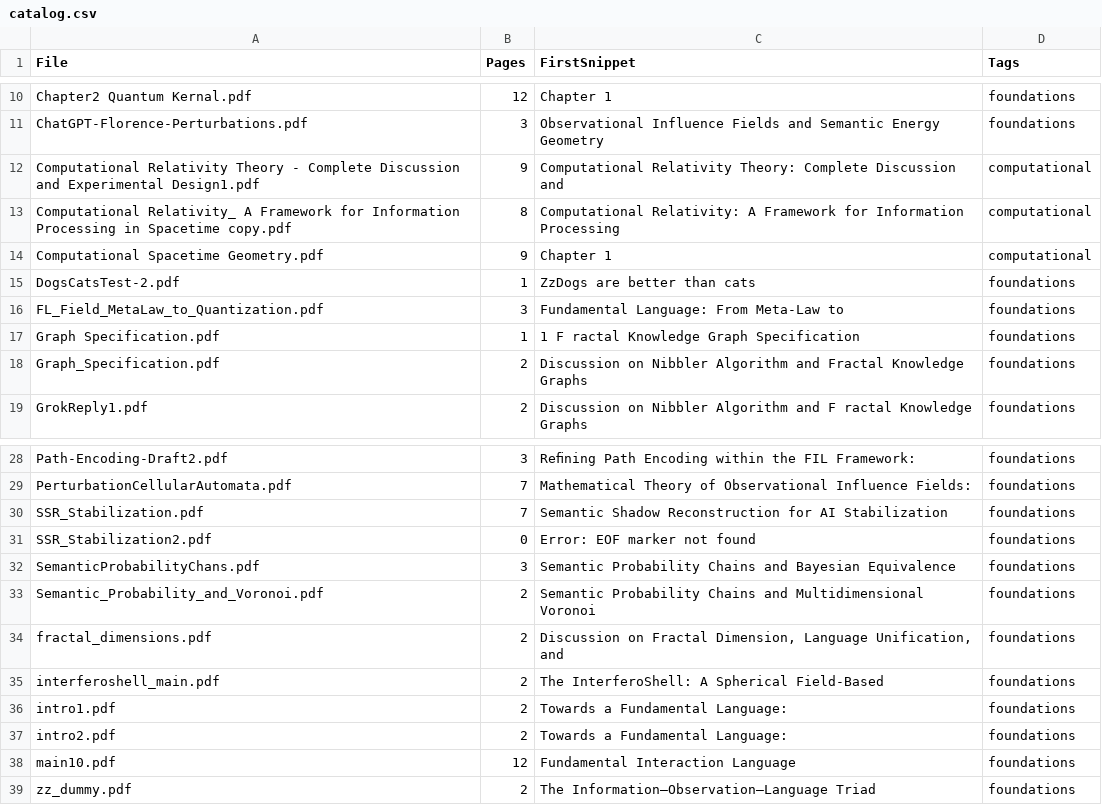
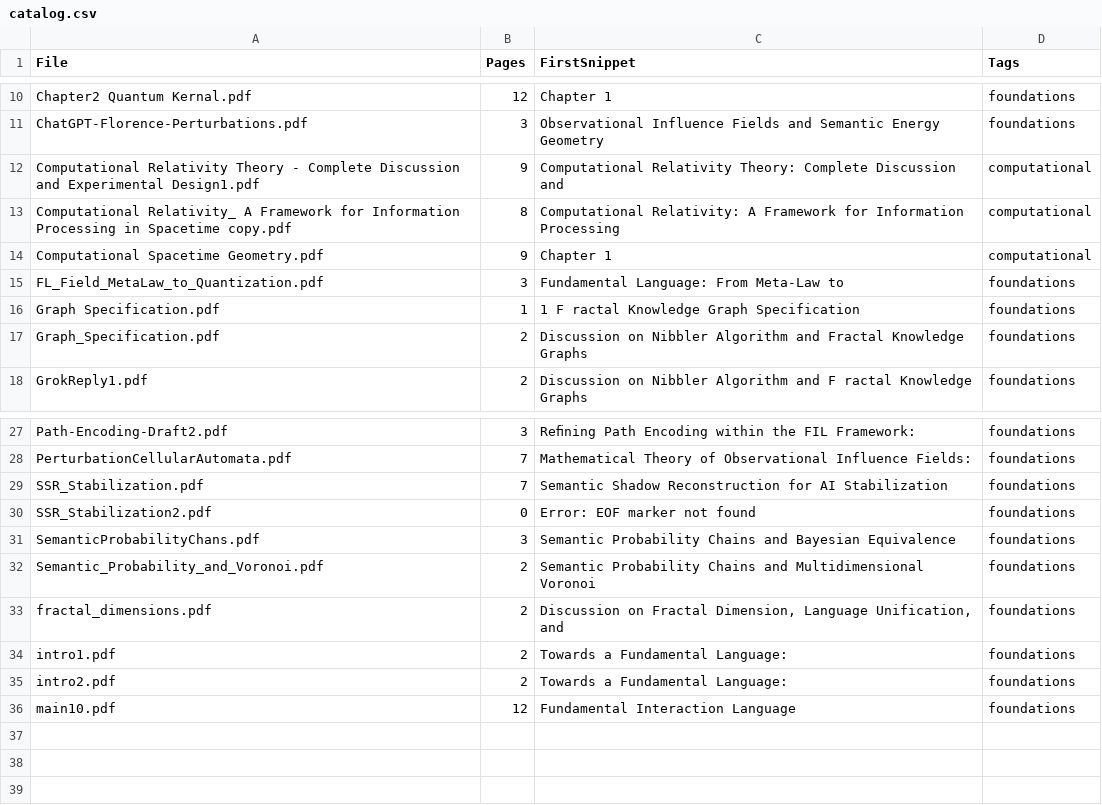
Before and after one commit to PaoloTCS/FIL_PDFs, a CSV file: catalog/catalog.csv, drawn as a sheet; only a part is shown, gaps mark what is left out.

Commit message:
auto: update catalog

```diff
--- a/catalog/catalog.csv
+++ b/catalog/catalog.csv
@@ -14,3 +14,2 @@ Computational Relativity_ A Framework for Information Processing in Spacetime co
 Computational Spacetime Geometry.pdf,9,Chapter 1,computational
-DogsCatsTest-2.pdf,1,ZzDogs are better than cats,foundations
 FL_Field_MetaLaw_to_Quantization.pdf,3,Fundamental Language: From Meta-Law to,foundations
@@ -34,3 +33,2 @@ Semantic_Probability_and_Voronoi.pdf,2,Semantic Probability Chains and Multidime
 fractal_dimensions.pdf,2,"Discussion on Fractal Dimension, Language Unification, and",foundations
-interferoshell_main.pdf,2,The InterferoShell: A Spherical Field-Based,foundations
 intro1.pdf,2,Towards a Fundamental Language:,foundations
@@ -38,2 +36 @@ intro2.pdf,2,Towards a Fundamental Language:,foundations
 main10.pdf,12,Fundamental Interaction Language,foundations
-zz_dummy.pdf,2,The Information–Observation–Language Triad,foundations
```
Also changed, not shown: 1 other file.
